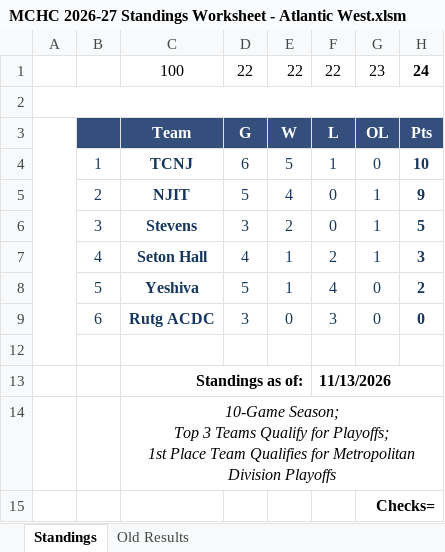
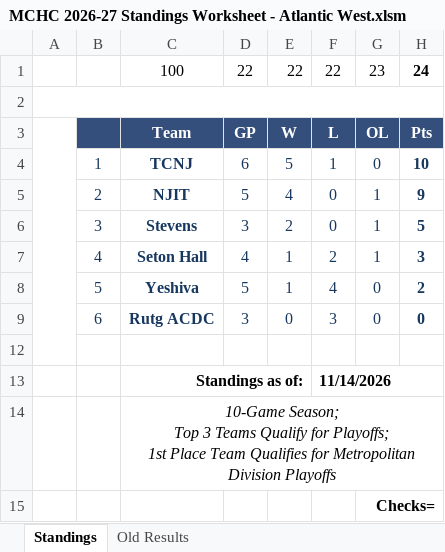
Before and after one commit to michael-m-casserly/methockey, an Excel workbook: DataFiles/MCHC 2026-27 Standings Worksheet - Atlantic West.xlsm, sheet Standings, drawn as a sheet; only a part is shown; values as stored, in another font and other column widths than the file's, no borders; charts and pictures not drawn; the diff names each change by its address in the sheet, - before the commit and + after, or states it on an @@ line.

```diff
--- a/DataFiles/MCHC 2026-27 Standings Worksheet - Atlantic West.xlsm (sheet Standings)
+++ b/DataFiles/MCHC 2026-27 Standings Worksheet - Atlantic West.xlsm (sheet Standings)
-D3: G
+D3: GP
-F13: 11/13/2026
+F13: 11/14/2026
```
Also changed, not shown: DataFiles/MCHC 2026-27 Standings Worksheet - Atlantic East.xlsm, DataFiles/MCHC 2026-27 Standings Worksheet.xlsm, 9 other files.
